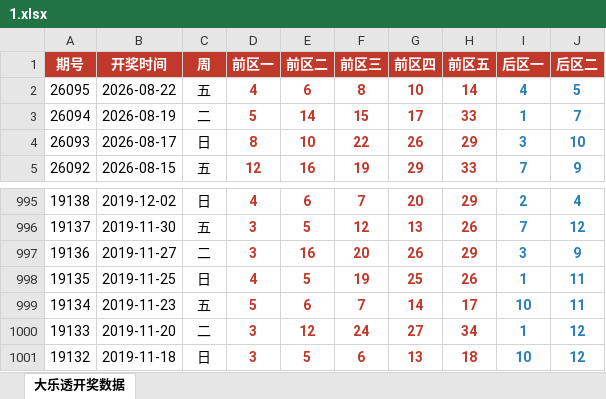
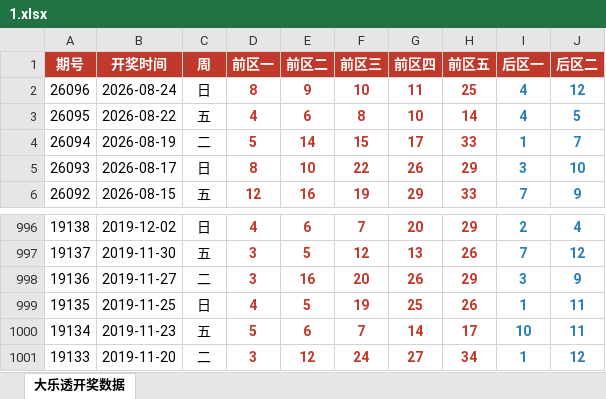
Before and after one commit to zk-21/xz, an Excel workbook: 1.xlsx, sheet 大乐透开奖数据, drawn as a sheet; only a part is shown, gaps mark what is left out; values as stored, in another font and other column widths than the file's, no borders; removed rows and columns are numbered as before the commit, all else as after; the diff names each change by its address in the sheet, - before the commit and + after, or states it on an @@ line.

```diff
--- a/1.xlsx (sheet 大乐透开奖数据)
+++ b/1.xlsx (sheet 大乐透开奖数据)
+row 2: 26096 | 2026-08-24 | 日 | 8 | 9 | 10 | 11 | 25 | 4 | 12
-row 1001: 19132 | 2019-11-18 | 日 | 3 | 5 | 6 | 13 | 18 | 10 | 12
```
Also changed, not shown: 1 other file.
